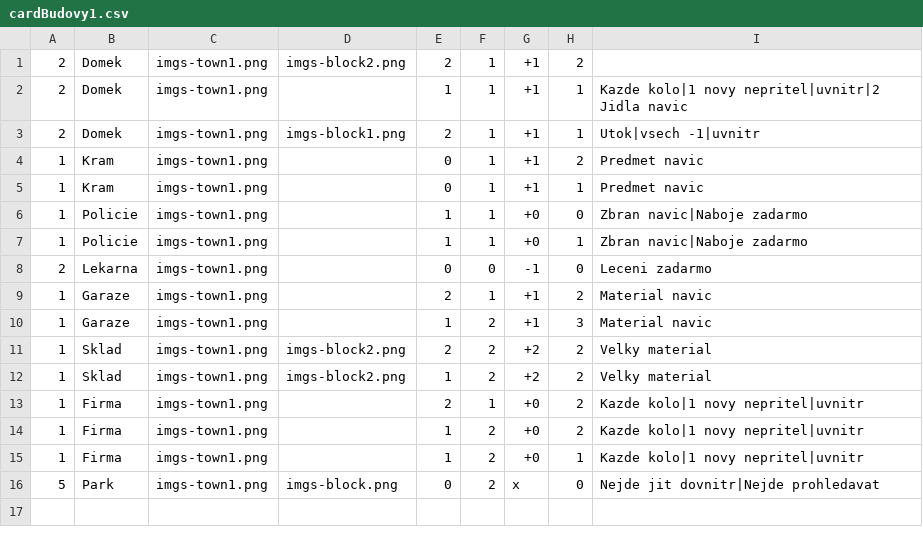
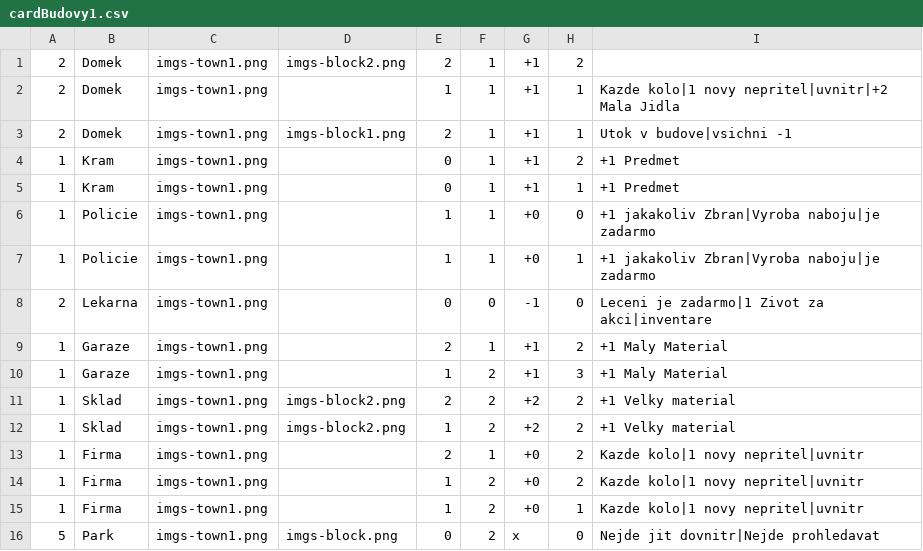
Before and after one commit to gdarai/HMSPhantomGame2018, a CSV file: zcCards/cardBudovy1.csv, drawn as a sheet.

```diff
--- a/zcCards/cardBudovy1.csv
+++ b/zcCards/cardBudovy1.csv
@@ -1,13 +1,13 @@
 2,Domek,imgs-town1.png,imgs-block2.png,2,1,+1,2,
-2,Domek,imgs-town1.png,,1,1,+1,1,Kazde kolo|1 novy nepritel|uvnitr|2 Jidla navic
-2,Domek,imgs-town1.png,imgs-block1.png,2,1,+1,1,Utok|vsech -1|uvnitr
-1,Kram,imgs-town1.png,,0,1,+1,2,Predmet navic
-1,Kram,imgs-town1.png,,0,1,+1,1,Predmet navic
-1,Policie,imgs-town1.png,,1,1,+0,0,Zbran navic|Naboje zadarmo
-1,Policie,imgs-town1.png,,1,1,+0,1,Zbran navic|Naboje zadarmo
-2,Lekarna,imgs-town1.png,,0,0,-1,0,Leceni zadarmo
-1,Garaze,imgs-town1.png,,2,1,+1,2,Material navic
-1,Garaze,imgs-town1.png,,1,2,+1,3,Material navic
-1,Sklad,imgs-town1.png,imgs-block2.png,2,2,+2,2,Velky material
-1,Sklad,imgs-town1.png,imgs-block2.png,1,2,+2,2,Velky material
+2,Domek,imgs-town1.png,,1,1,+1,1,Kazde kolo|1 novy nepritel|uvnitr|+2 Mala Jidla
+2,Domek,imgs-town1.png,imgs-block1.png,2,1,+1,1,Utok v budove|vsichni -1
+1,Kram,imgs-town1.png,,0,1,+1,2,+1 Predmet
+1,Kram,imgs-town1.png,,0,1,+1,1,+1 Predmet
+1,Policie,imgs-town1.png,,1,1,+0,0,+1 jakakoliv Zbran|Vyroba naboju|je zadarmo
+1,Policie,imgs-town1.png,,1,1,+0,1,+1 jakakoliv Zbran|Vyroba naboju|je zadarmo
+2,Lekarna,imgs-town1.png,,0,0,-1,0,Leceni je zadarmo|1 Zivot za akci|inventare
+1,Garaze,imgs-town1.png,,2,1,+1,2,+1 Maly Material
+1,Garaze,imgs-town1.png,,1,2,+1,3,+1 Maly Material
+1,Sklad,imgs-town1.png,imgs-block2.png,2,2,+2,2,+1 Velky material
+1,Sklad,imgs-town1.png,imgs-block2.png,1,2,+2,2,+1 Velky material
 1,Firma,imgs-town1.png,,2,1,+0,2,Kazde kolo|1 novy nepritel|uvnitr
```
Also changed, not shown: zcCards/cardUdalost.csv, zcCards/cardUdalostXYZ.csv, 17 other files.
